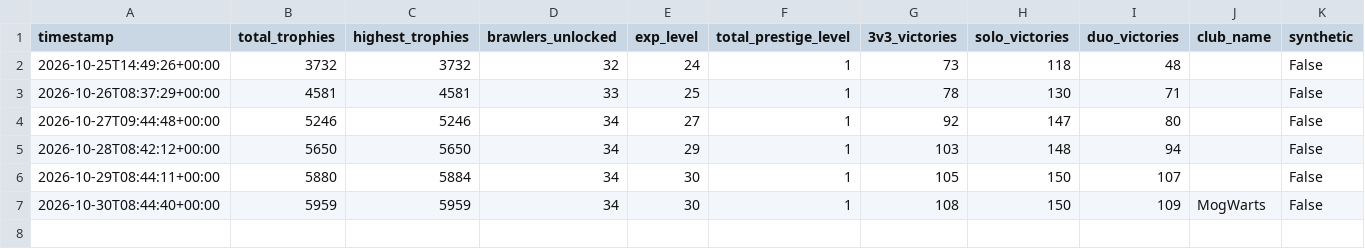
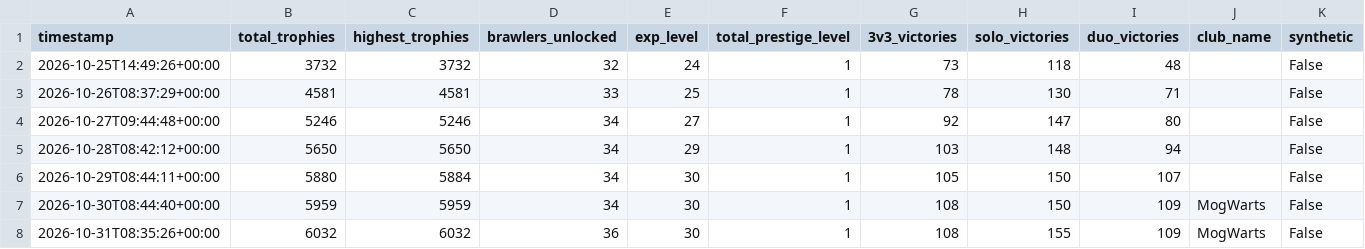
Before and after one commit to Lil-Nugget-00/BrawlStarsTracker, a CSV file: brawl_history.csv, drawn as a sheet.

```diff
--- a/brawl_history.csv
+++ b/brawl_history.csv
@@ -7 +7,2 @@ timestamp,total_trophies,highest_trophies,brawlers_unlocked,exp_level,total_pres
 2026-10-30T08:44:40+00:00,5959,5959,34,30,1,108,150,109,MogWarts,False
+2026-10-31T08:35:26+00:00,6032,6032,36,30,1,108,155,109,MogWarts,False
```
Also changed, not shown: battle_log.csv, brawler_history.csv.
